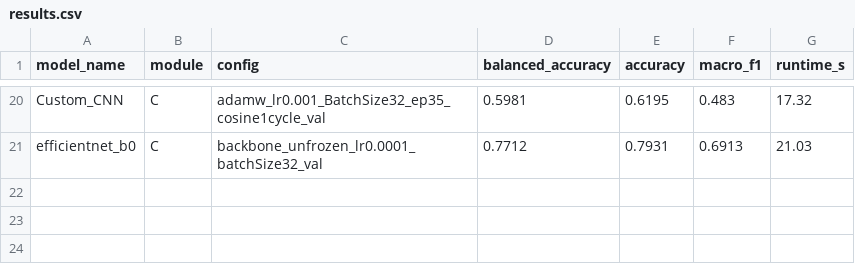
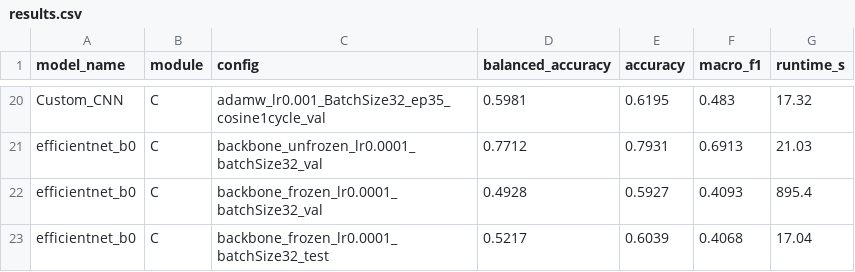
Before and after one commit to bybarra-0/DataScience-II, a CSV file: results.csv, drawn as a sheet; only a part is shown, gaps mark what is left out; the diff names each change by its address in the sheet, - before the commit and + after, or states it on an @@ line.

Commit message:
Complete Module C deliverables with frozen backbone benchmarks, figures, and roadmap updates

```diff
--- a/results.csv
+++ b/results.csv
+row 22: efficientnet_b0 | C | backbone_frozen_lr0.0001_batchSize32_val | 0.4928 | 0.5927 | 0.4093 | 895.4
+row 23: efficientnet_b0 | C | backbone_frozen_lr0.0001_batchSize32_test | 0.5217 | 0.6039 | 0.4068 | 17.04
```
Also changed, not shown: 6 other files.
